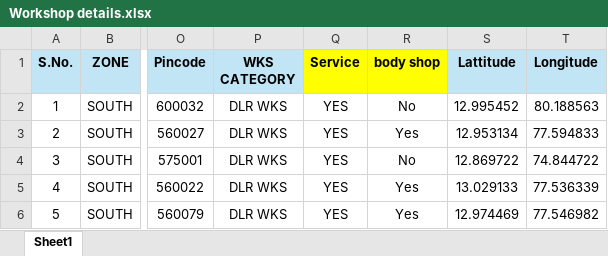
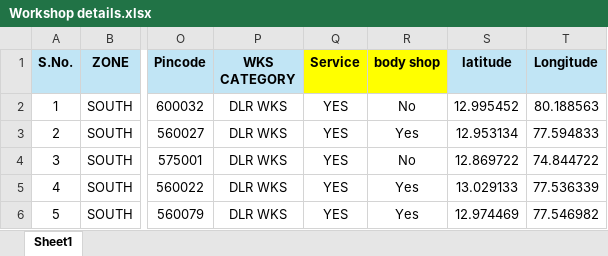
Before and after one commit to Parthibanse/Maruti-Workshop, an Excel workbook: Workshop details.xlsx, sheet Sheet1, drawn as a sheet; only a part is shown, gaps mark what is left out; values as stored, in another font and other column widths than the file's, no borders; the diff names each change by its address in the sheet, - before the commit and + after, or states it on an @@ line.

Commit message:
Add files via upload

```diff
--- a/Workshop details.xlsx (sheet Sheet1)
+++ b/Workshop details.xlsx (sheet Sheet1)
-S1: Lattitude
+S1: latitude
```
